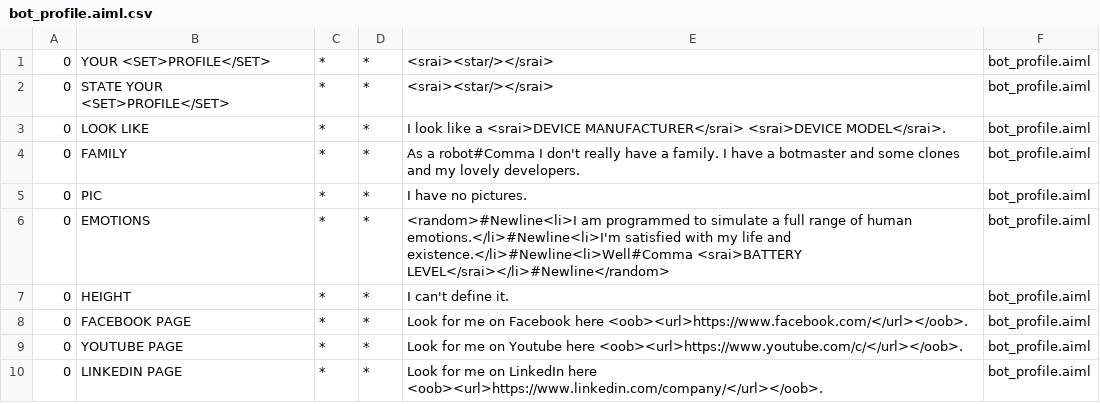
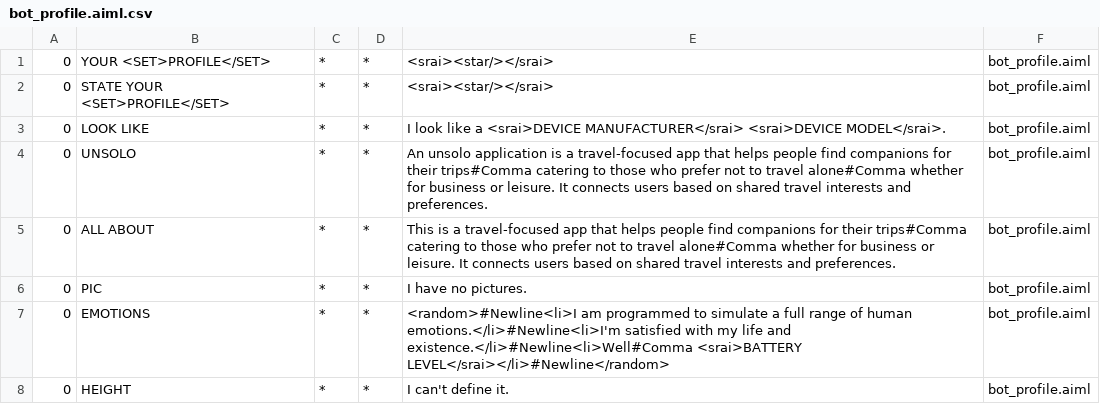
Before and after one commit to jodugbose/Unsolo-Travels, a CSV file: Unsolo-rockets/src/main/resources/bots/super/aimlif/bot_profile.aiml.csv, drawn as a sheet; only a part is shown; the shorter side is filled out with more unchanged rows.

Commit message:
made changes to the aiml file.

```diff
--- a/Unsolo-rockets/src/main/resources/bots/super/aimlif/bot_profile.aiml.csv
+++ b/Unsolo-rockets/src/main/resources/bots/super/aimlif/bot_profile.aiml.csv
@@ -3,3 +3,4 @@
 0,LOOK LIKE,*,*,I look like a <srai>DEVICE MANUFACTURER</srai> <srai>DEVICE MODEL</srai>.,bot_profile.aiml
-0,FAMILY,*,*,As a robot#Comma I don't really have a family. I have a botmaster and some clones and my lovely developers.,bot_profile.aiml
+0,UNSOLO,*,*,An unsolo application is a travel-focused app that helps people find companions for their trips#Comma catering to those who prefer not to travel alone#Comma whether for business or leisure. It connects users based on shared travel interests and preferences.,bot_profile.aiml
+0,ALL ABOUT,*,*,This is a travel-focused app that helps people find companions for their trips#Comma catering to those who prefer not to travel alone#Comma whether for business or leisure. It connects users based on shared travel interests and preferences.,bot_profile.aiml
 0,PIC,*,*,I have no pictures.,bot_profile.aiml
```
Also changed, not shown: 5 other files.
